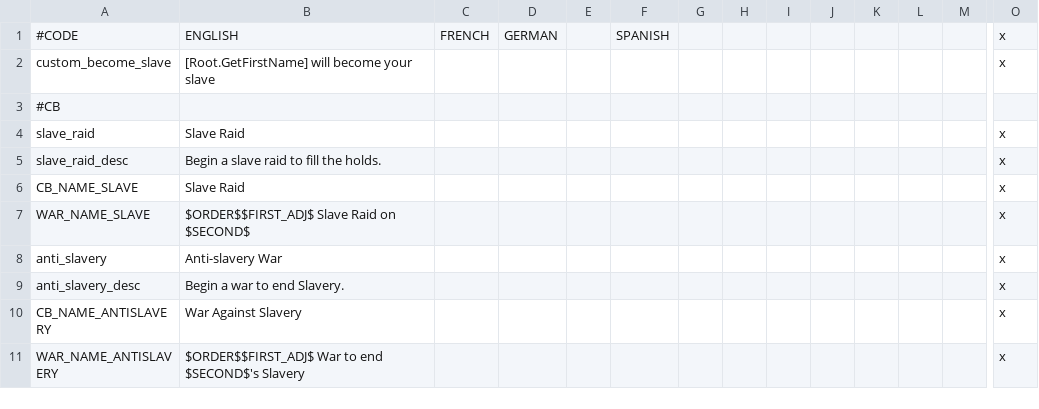
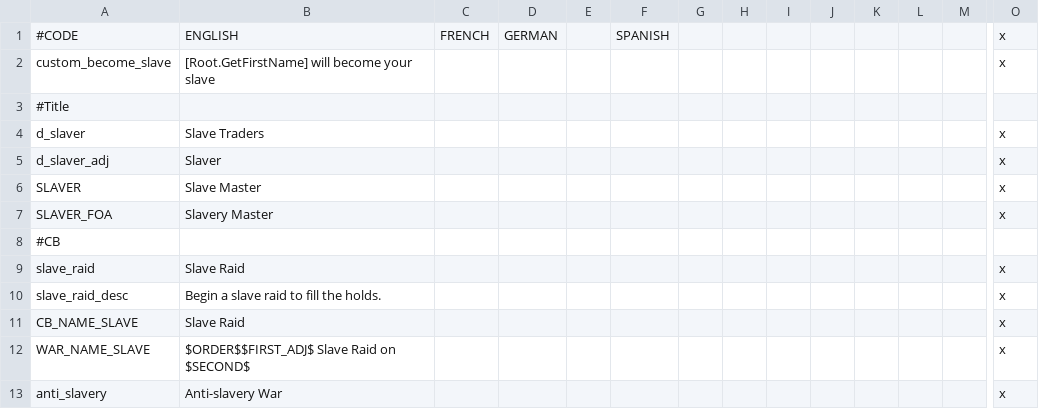
Before and after one commit to tannerflick4/Diadochi-Kings-Revival, a CSV file: Diadochi Kings/localisation/slavery_loc.csv, drawn as a sheet; only a part is shown, gaps mark what is left out; the shorter side is filled out with more unchanged rows; rows hold the shown columns only; the diff names each change by its address in the sheet, - before the commit and + after, or states it on an @@ line.

Commit message:
Update slavery_loc.csv

```diff
--- a/Diadochi Kings/localisation/slavery_loc.csv
+++ b/Diadochi Kings/localisation/slavery_loc.csv
+row 3: #Title
+row 4: d_slaver | Slave Traders |  |  |  |  |  |  |  |  |  |  |  | x
+row 5: d_slaver_adj | Slaver |  |  |  |  |  |  |  |  |  |  |  | x
+row 6: SLAVER | Slave Master |  |  |  |  |  |  |  |  |  |  |  | x
+row 7: SLAVER_FOA | Slavery Master |  |  |  |  |  |  |  |  |  |  |  | x
```
